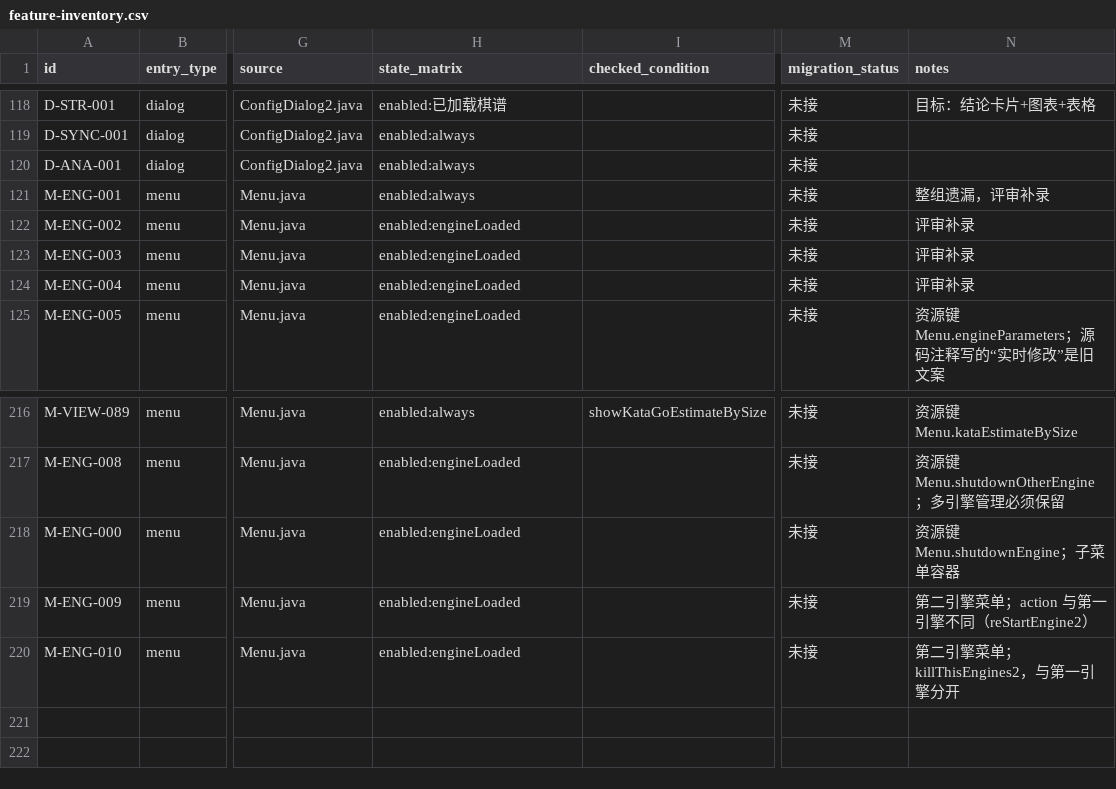
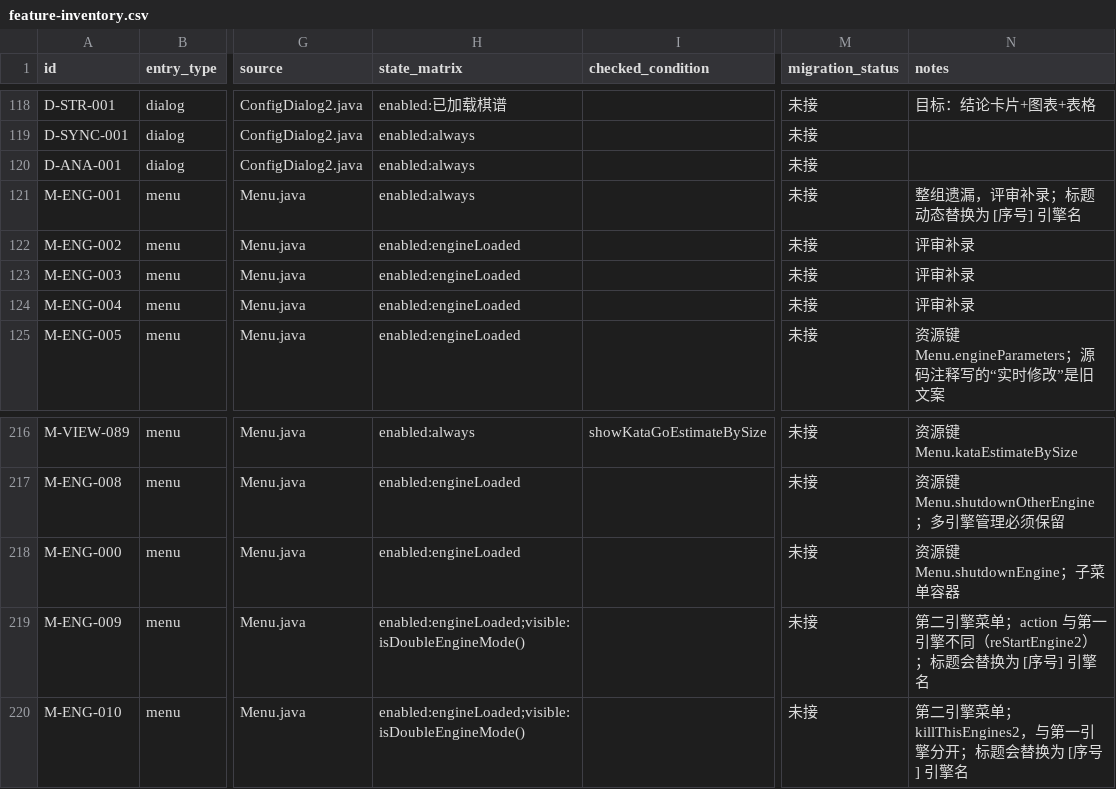
Before and after one commit to Coderchen-001/Katayzy, a CSV file: docs/ui2/feature-inventory.csv, drawn as a sheet; only a part is shown, gaps mark what is left out; the diff names each change by its address in the sheet, - before the commit and + after, or states it on an @@ line.

Commit message:
docs(ui2): annotate dynamic second-engine menu state

```diff
--- a/docs/ui2/feature-inventory.csv
+++ b/docs/ui2/feature-inventory.csv
-N121 (notes): 整组遗漏，评审补录
+N121 (notes): 整组遗漏，评审补录；标题动态替换为 [序号] 引擎名
-H219:H220 (state_matrix): enabled:engineLoaded
+H219:H220 (state_matrix): enabled:engineLoaded;visible:isDoubleEngineMode()
-N219 (notes): 第二引擎菜单；action 与第一引擎不同（reStartEngine2）
+N219 (notes): 第二引擎菜单；action 与第一引擎不同（reStartEngine2）；标题会替换为 [序号] 引擎名
-N220 (notes): 第二引擎菜单；killThisEngines2，与第一引擎分开
+N220 (notes): 第二引擎菜单；killThisEngines2，与第一引擎分开；标题会替换为 [序号] 引擎名
```
Also changed, not shown: 1 other file.
